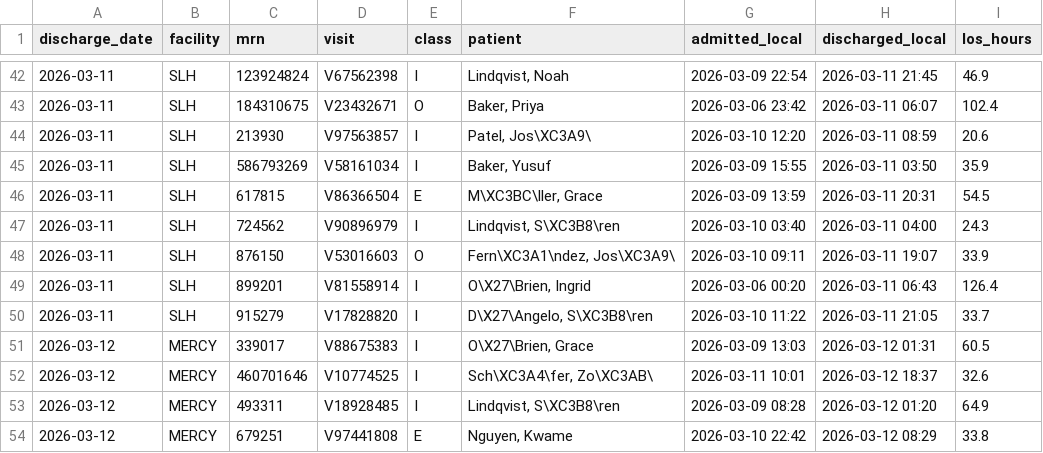
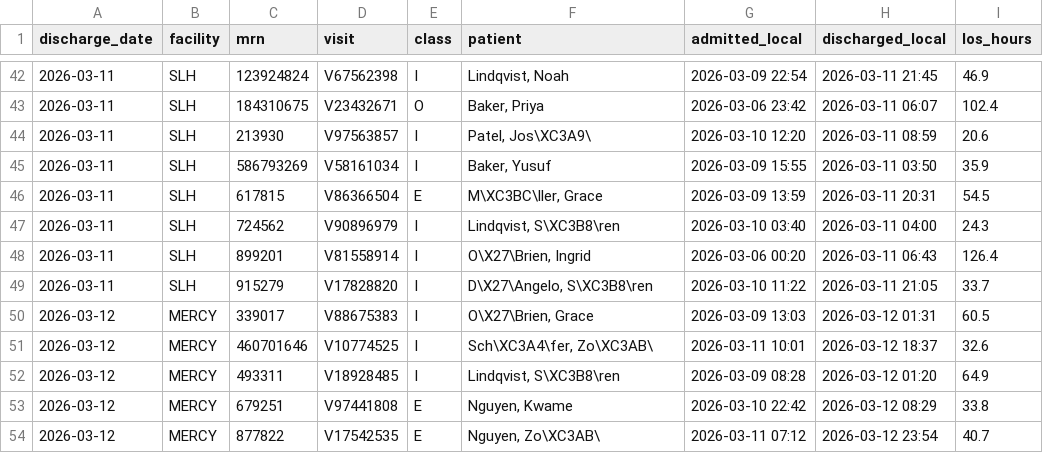
Before and after one commit to jason-trentcyber/tb3-hl7-ingest, a CSV file: tasks/hl7-census-drift/environment/app/capture/reports/discharges.csv, drawn as a sheet; only a part is shown, gaps mark what is left out; the shorter side is filled out with more unchanged rows; the diff names each change by its address in the sheet, - before the commit and + after, or states it on an @@ line.

Commit message:
trial 23: claude solves v5 (graded offline, harbor killed); fix generator event-order ambiguity found during grading; capture regenerated

```diff
--- a/tasks/hl7-census-drift/environment/app/capture/reports/discharges.csv
+++ b/tasks/hl7-census-drift/environment/app/capture/reports/discharges.csv
-row 48: 2026-03-11 | SLH | 876150 | V53016603 | O | Fern\XC3A1\ndez, Jos\XC3A9\ | 2026-03-10 09:11 | 2026-03-11 19:07 | 33.9
```
Also changed, not shown: tasks/hl7-census-drift/environment/app/capture/reports/labs.csv, 6 other files.
